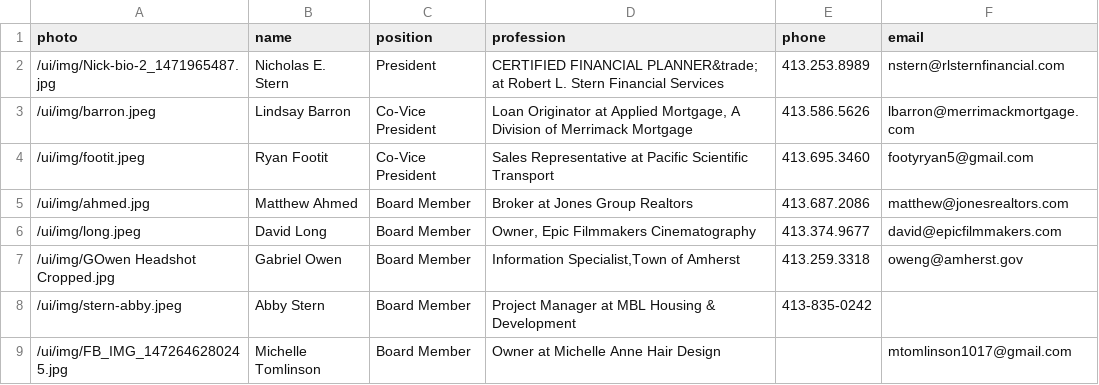
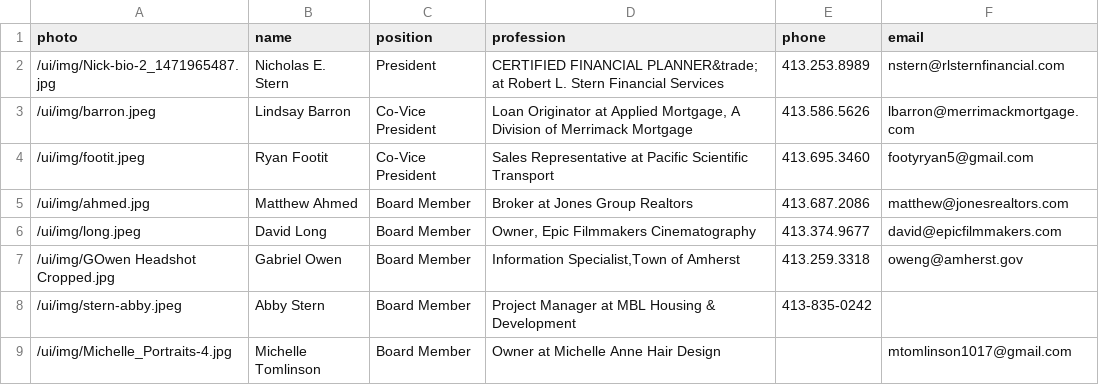
Before and after one commit to clearbold/ayp, a CSV file: _data/exec-committee.csv, drawn as a sheet.

Commit message:
Update exec-committee.csv

```diff
--- a/_data/exec-committee.csv
+++ b/_data/exec-committee.csv
@@ -8,2 +8,2 @@
 "/ui/img/stern-abby.jpeg","Abby Stern","Board Member","Project Manager at MBL Housing & Development","413-835-0242",""
-"/ui/img/FB_IMG_1472646280245.jpg", "Michelle Tomlinson","Board Member","Owner at Michelle Anne Hair Design","","mtomlinson1017@gmail.com"
+"/ui/img/Michelle_Portraits-4.jpg", "Michelle Tomlinson","Board Member","Owner at Michelle Anne Hair Design","","mtomlinson1017@gmail.com"
```
